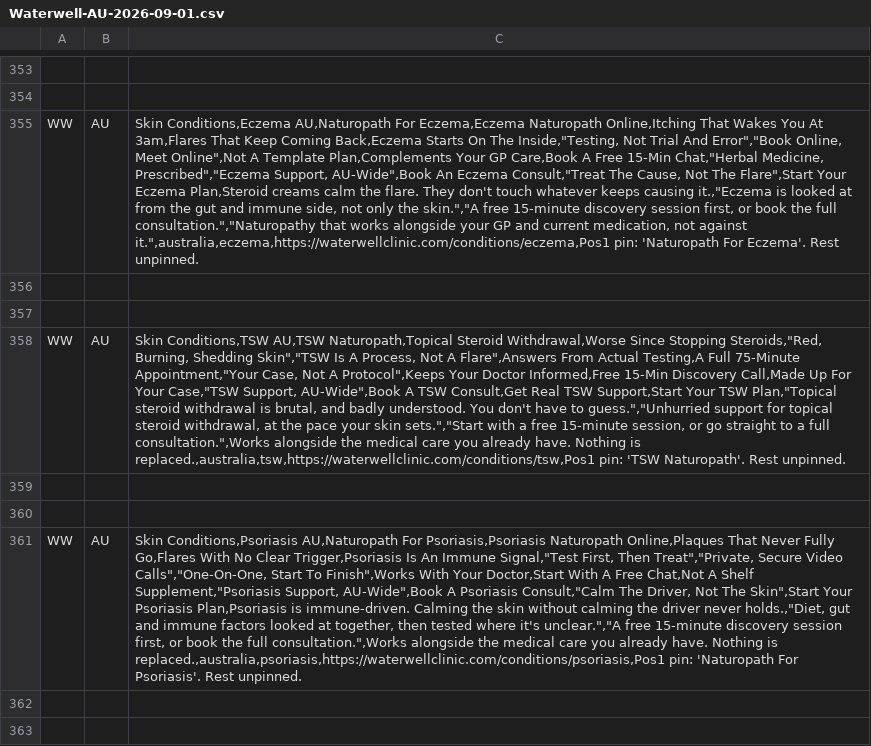
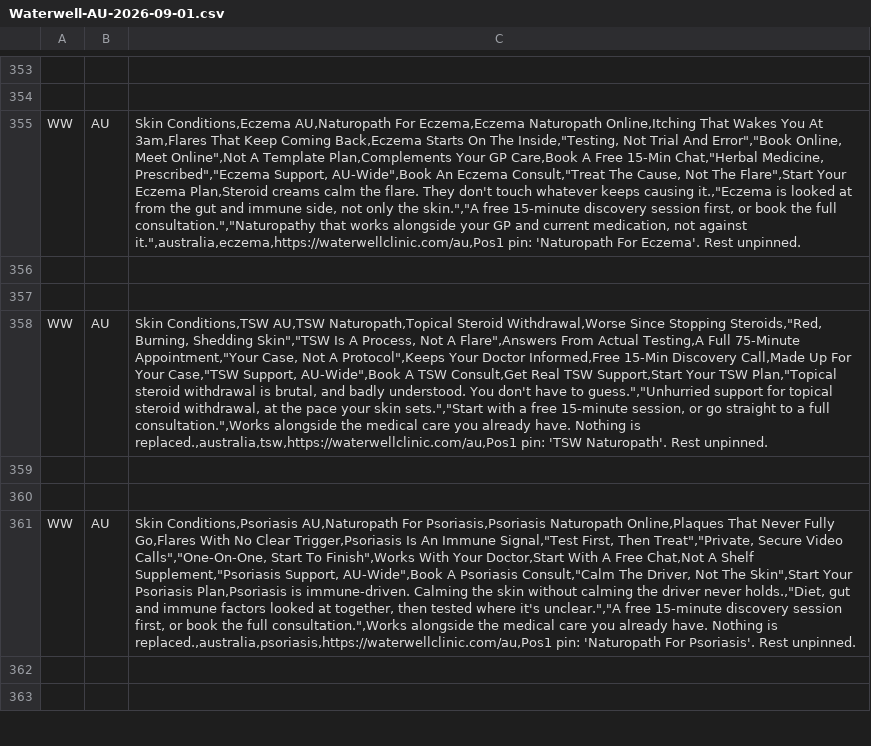
Before and after one commit to loganhempel/Waterwell-Web, a CSV file: gads-expand-2026-09-01/Waterwell-AU-2026-09-01.csv, drawn as a sheet; only a part is shown, gaps mark what is left out; the diff covers the shown part only; the diff names each change by its address in the sheet, - before the commit and + after, or states it on an @@ line.

```diff
--- a/gads-expand-2026-09-01/Waterwell-AU-2026-09-01.csv
+++ b/gads-expand-2026-09-01/Waterwell-AU-2026-09-01.csv
-C355: …not against it.",australia,eczema,https://waterwellclinic.com/conditions/eczema,Pos1 pin: 'Naturopath…
+C355: …not against it.",australia,eczema,https://waterwellclinic.com/au,Pos1 pin: 'Naturopath…
-C358: …Nothing is replaced.,australia,tsw,https://waterwellclinic.com/conditions/tsw,Pos1 pin: 'TSW…
+C358: …Nothing is replaced.,australia,tsw,https://waterwellclinic.com/au,Pos1 pin: 'TSW…
-C361: …Nothing is replaced.,australia,psoriasis,https://waterwellclinic.com/conditions/psoriasis,Pos1 pin: 'Naturopath…
+C361: …Nothing is replaced.,australia,psoriasis,https://waterwellclinic.com/au,Pos1 pin: 'Naturopath…
```
Also changed, not shown: 9 edited cells elsewhere in this file, gads-expand-2026-09-01/Waterwell-NZ-2026-09-01.csv, gads-expand-2026-09-01/editor/ads.csv, 4 other files.
